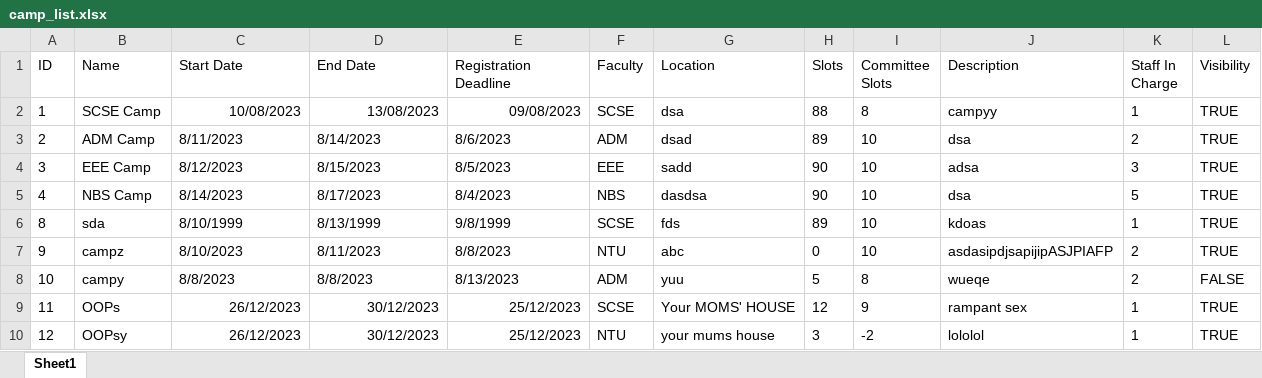
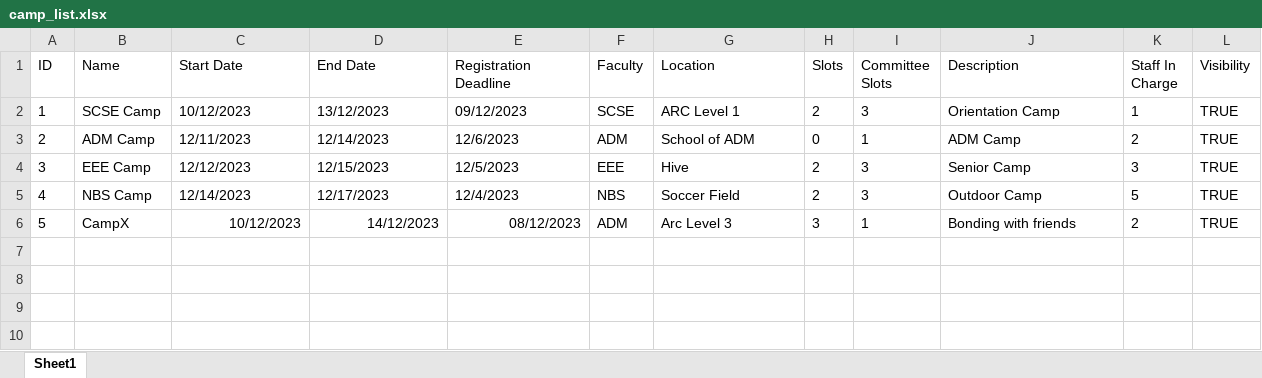
Before and after one commit to sheldor07/SC2002-CAMS, an Excel workbook: camp_list.xlsx, sheet Sheet1, drawn as a sheet; values as stored, in another font and other column widths than the file's, no borders; removed rows and columns are numbered as before the commit, all else as after; the diff names each change by its address in the sheet, - before the commit and + after, or states it on an @@ line.

```diff
--- a/camp_list.xlsx (sheet Sheet1)
+++ b/camp_list.xlsx (sheet Sheet1)
-C2 (Start Date): 10/08/2023
+C2 (Start Date): 10/12/2023
-C2:E2 alignment: right
+C2:E2 alignment: left
-D2 (End Date): 13/08/2023
+D2 (End Date): 13/12/2023
-E2 (Registration Deadline): 09/08/2023
+E2 (Registration Deadline): 09/12/2023
-G2 (Location): dsa
+G2 (Location): ARC Level 1
-H2 (Slots): 88
+H2 (Slots): 2
-I2 (Committee Slots): 8
+I2 (Committee Slots): 3
-J2 (Description): campyy
+J2 (Description): Orientation Camp
-C3 (Start Date): 8/11/2023
+C3 (Start Date): 12/11/2023
-D3 (End Date): 8/14/2023
+D3 (End Date): 12/14/2023
-E3 (Registration Deadline): 8/6/2023
+E3 (Registration Deadline): 12/6/2023
-G3 (Location): dsad
+G3 (Location): School of ADM
-H3 (Slots): 89
+H3 (Slots): 0
-I3 (Committee Slots): 10
+I3 (Committee Slots): 1
-J3 (Description): dsa
+J3 (Description): ADM Camp
-C4 (Start Date): 8/12/2023
+C4 (Start Date): 12/12/2023
-D4 (End Date): 8/15/2023
+D4 (End Date): 12/15/2023
-E4 (Registration Deadline): 8/5/2023
+E4 (Registration Deadline): 12/5/2023
-G4 (Location): sadd
+G4 (Location): Hive
-H4:H5 (Slots): 90
+H4:H5 (Slots): 2
-I4:I5 (Committee Slots): 10
+I4:I5 (Committee Slots): 3
-J4 (Description): adsa
+J4 (Description): Senior Camp
-C5 (Start Date): 8/14/2023
+C5 (Start Date): 12/14/2023
-D5 (End Date): 8/17/2023
+D5 (End Date): 12/17/2023
-E5 (Registration Deadline): 8/4/2023
+E5 (Registration Deadline): 12/4/2023
-G5 (Location): dasdsa
+G5 (Location): Soccer Field
-J5 (Description): dsa
+J5 (Description): Outdoor Camp
-row 6: 8 | sda | 8/10/1999 | 8/13/1999 | 9/8/1999 | SCSE | fds | 89 | 10 | kdoas | 1 | TRUE
-row 7: 9 | campz | 8/10/2023 | 8/11/2023 | 8/8/2023 | NTU | abc | 0 | 10 | asdasipdjsapijipASJPIAFP | 2 | TRUE
-row 8: 10 | campy | 8/8/2023 | 8/8/2023 | 8/13/2023 | ADM | yuu | 5 | 8 | wueqe | 2 | FALSE
-row 9: 11 | OOPs | 26/12/2023 | 30/12/2023 | 25/12/2023 | SCSE | Your MOMS' HOUSE | 12 | 9 | rampant sex | 1 | TRUE
-row 10: 12 | OOPsy | 26/12/2023 | 30/12/2023 | 25/12/2023 | NTU | your mums house | 3 | -2 | lololol | 1 | TRUE
+row 6: 5 | CampX | 10/12/2023 | 14/12/2023 | 08/12/2023 | ADM | Arc Level 3 | 3 | 1 | Bonding with friends | 2 | TRUE
```
Also changed, not shown: camp_participants.xlsx, enquiry_list.xlsx, 6 other files.
